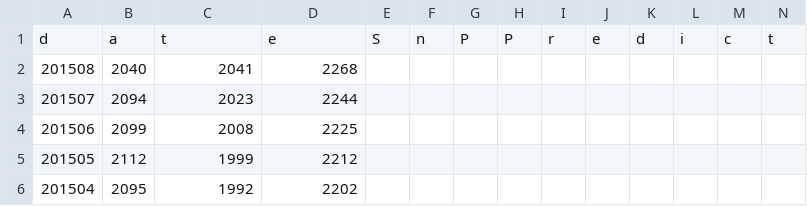
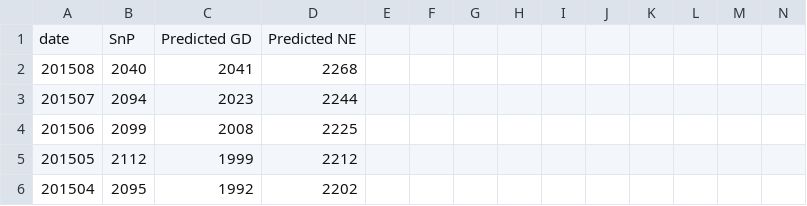
Before and after one commit to jpmoralesingenian/finance, a CSV file: RESULT.csv, drawn as a sheet; only a part is shown; removed rows and columns are numbered as before the commit, all else as after; rows hold the shown columns only; the diff names each change by its address in the sheet, - before the commit and + after, or states it on an @@ line.

```diff
--- a/RESULT.csv
+++ b/RESULT.csv
-row 1: d | a | t | e | S | n | P | P | r | e | d | i | c | t
+row 1: date | SnP | Predicted GD | Predicted NE
```
Also changed, not shown: 5 other files.
